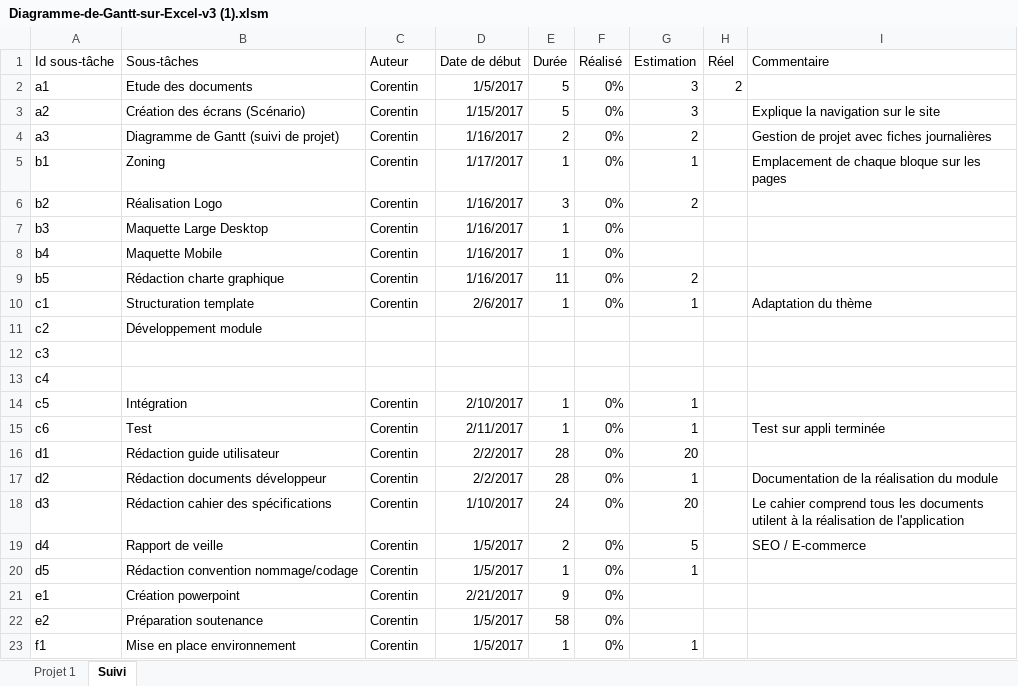
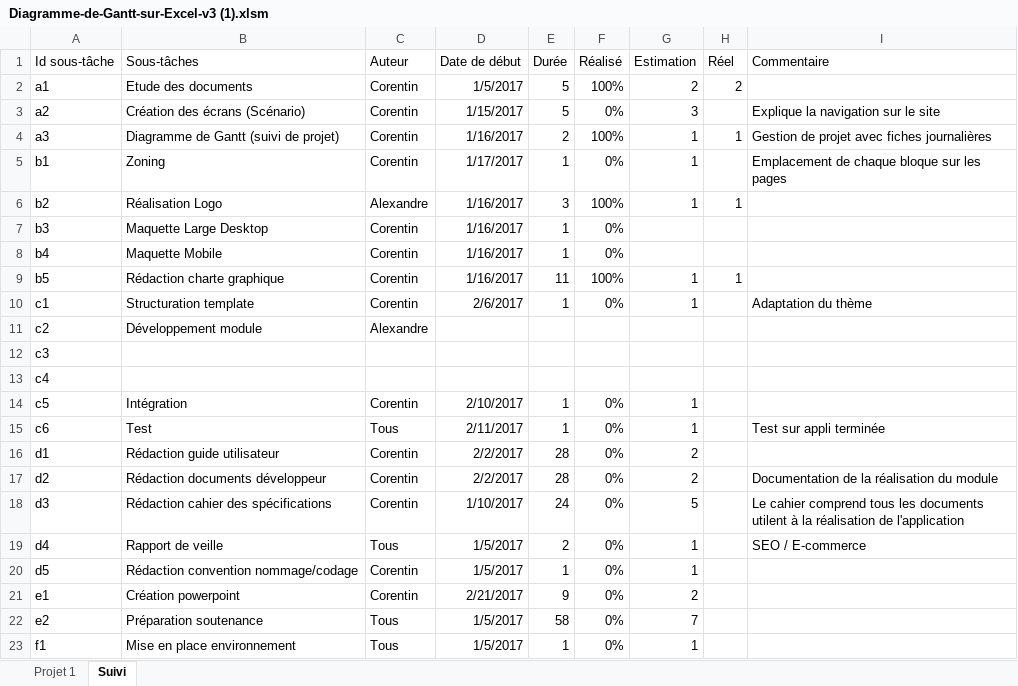
Before and after one commit to corentinBER/Projet-3, an Excel workbook: Ressources/Planning/Diagramme-de-Gantt-sur-Excel-v3 (1).xlsm, sheet Suivi, drawn as a sheet; values as stored, in another font and other column widths than the file's, no borders; table styles not drawn; the diff names each change by its address in the sheet, - before the commit and + after, or states it on an @@ line.

Commit message:
update
update

```diff
--- a/Ressources/Planning/Diagramme-de-Gantt-sur-Excel-v3 (1).xlsm (sheet Suivi)
+++ b/Ressources/Planning/Diagramme-de-Gantt-sur-Excel-v3 (1).xlsm (sheet Suivi)
-F2 (Réalisé): 0%
+F2 (Réalisé): 100%
-G2 (Estimation): 3
+G2 (Estimation): 2
-F4 (Réalisé): 0%
+F4 (Réalisé): 100%
-G4 (Estimation): 2
+G4 (Estimation): 1
-H4 (Réel): (empty)
+H4 (Réel): 1
-C6 (Auteur): Corentin
+C6 (Auteur): Alexandre
-F6 (Réalisé): 0%
+F6 (Réalisé): 100%
-G6 (Estimation): 2
+G6 (Estimation): 1
-H6 (Réel): (empty)
+H6 (Réel): 1
-F9 (Réalisé): 0%
+F9 (Réalisé): 100%
-G9 (Estimation): 2
+G9 (Estimation): 1
-H9 (Réel): (empty)
+H9 (Réel): 1
-C11 (Auteur): (empty)
+C11 (Auteur): Alexandre
-C15 (Auteur): Corentin
+C15 (Auteur): Tous
-G16 (Estimation): 20
+G16 (Estimation): 2
-G17 (Estimation): 1
+G17 (Estimation): 2
-G18 (Estimation): 20
+G18 (Estimation): 5
-C19 (Auteur): Corentin
+C19 (Auteur): Tous
-G19 (Estimation): 5
+G19 (Estimation): 1
-G21 (Estimation): (empty)
+G21 (Estimation): 2
-C22:C23 (Auteur): Corentin
+C22:C23 (Auteur): Tous
-G22 (Estimation): (empty)
+G22 (Estimation): 7
```
Also changed, not shown: sheet Projet 1, hidden cells, charts or pictures.
